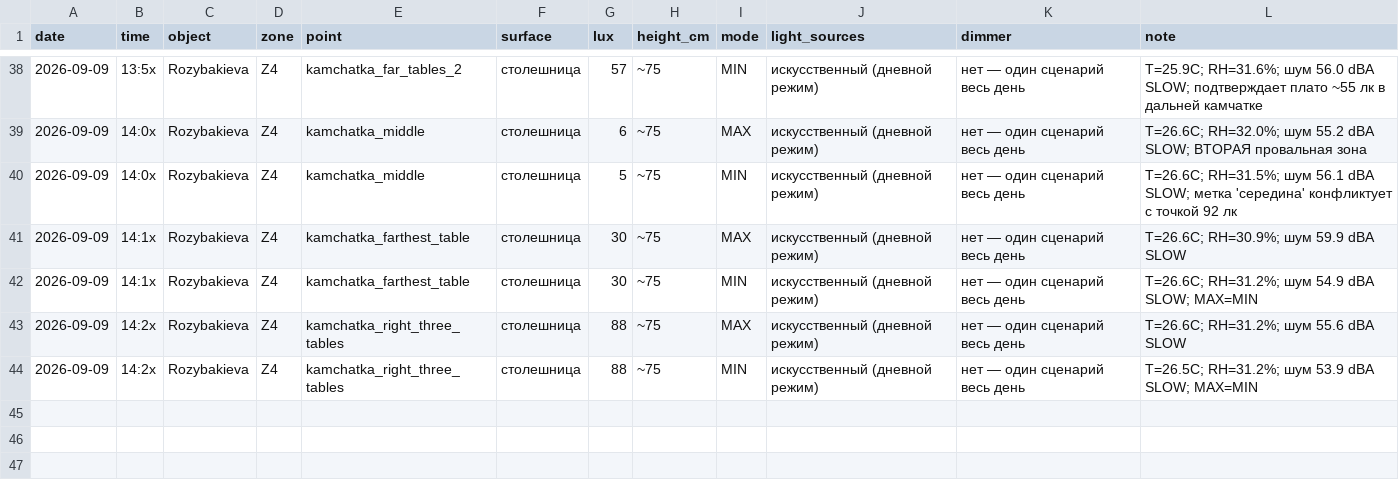
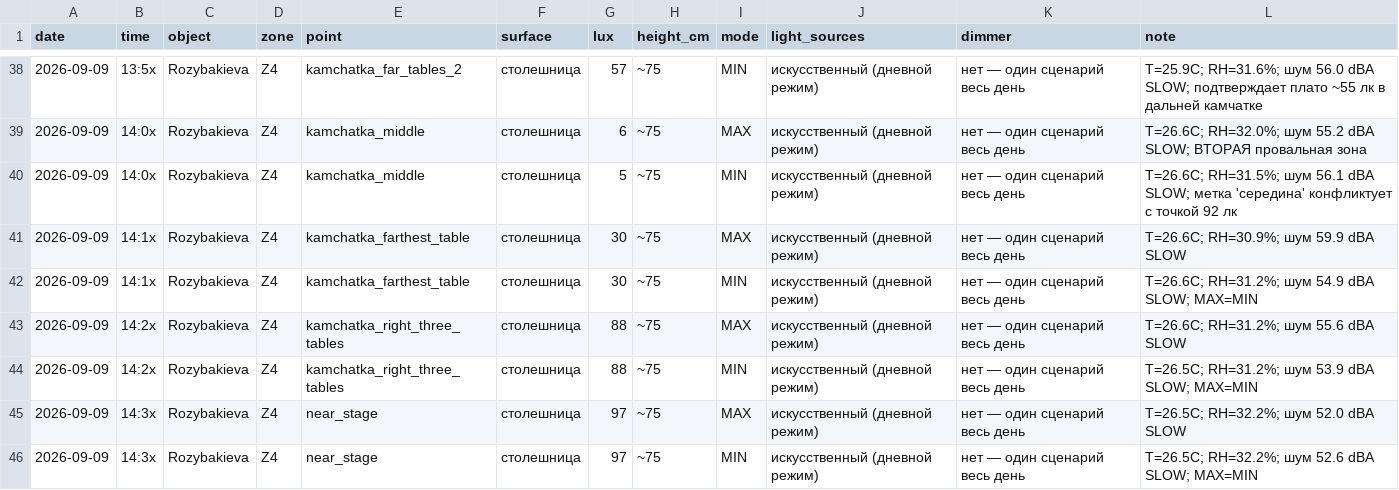
Before and after one commit to Asanov17-art/My-project, a CSV file: chechil-sensory-os/measurements/2026-09-09_rozybakieva_light.csv, drawn as a sheet; only a part is shown, gaps mark what is left out; the diff names each change by its address in the sheet, - before the commit and + after, or states it on an @@ line.

```diff
--- a/chechil-sensory-os/measurements/2026-09-09_rozybakieva_light.csv
+++ b/chechil-sensory-os/measurements/2026-09-09_rozybakieva_light.csv
+row 45: 2026-09-09 | 14:3x | Rozybakieva | Z4 | near_stage | столешница | 97 | ~75 | MAX | искусственный (дневной режим) | нет — один сценарий весь день | T=26.5C; RH=32.2%; шум 52.0 dBA SLOW
+row 46: 2026-09-09 | 14:3x | Rozybakieva | Z4 | near_stage | столешница | 97 | ~75 | MIN | искусственный (дневной режим) | нет — один сценарий весь день | T=26.5C; RH=32.2%; шум 52.6 dBA SLOW; MAX=MIN
```
